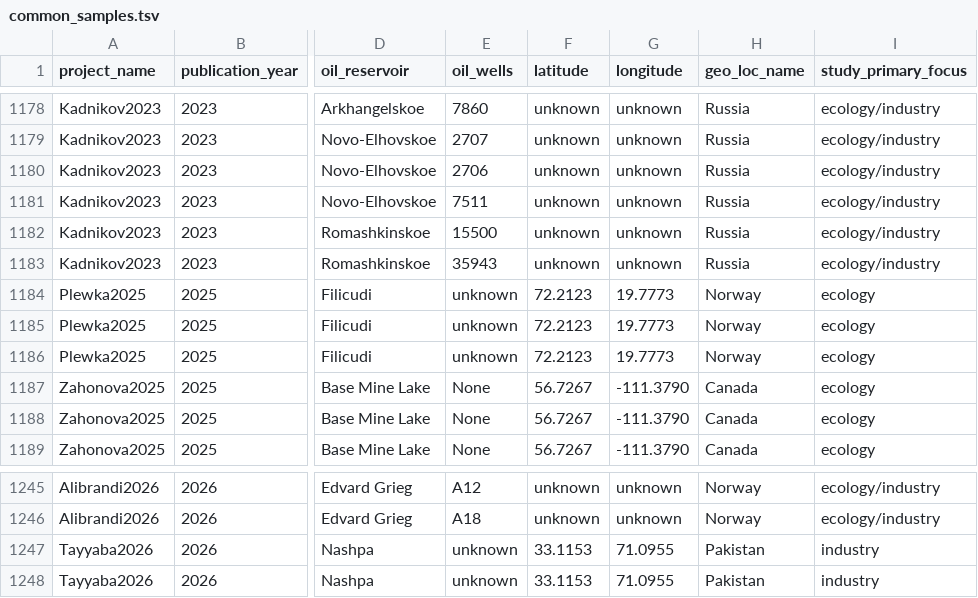
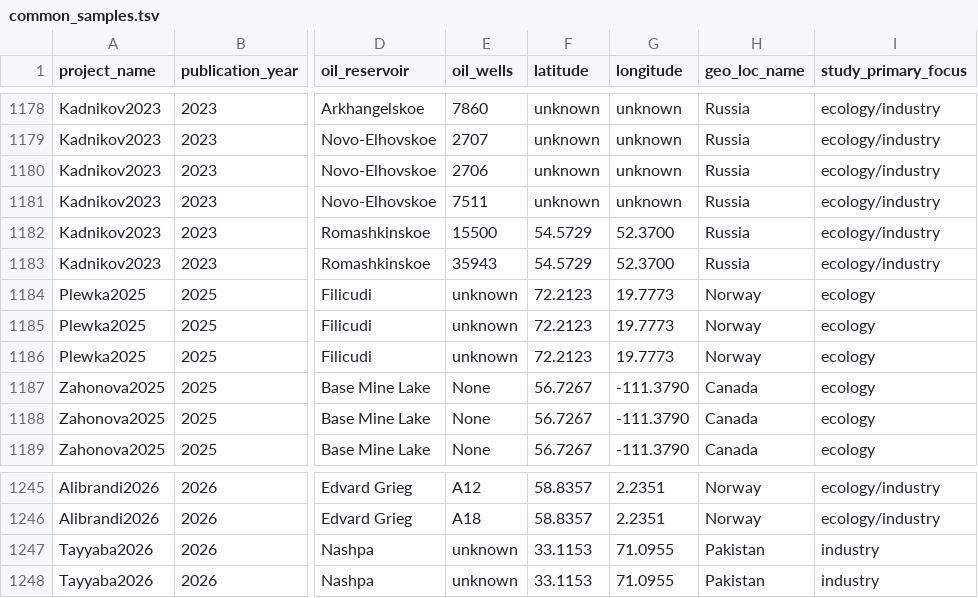
Before and after one commit to agni-bioinformatics-lab/OilMetagenomesDB, a TSV file: common_samples/common_samples.tsv, drawn as a sheet; only a part is shown, gaps mark what is left out; the diff covers the shown part only; the diff names each change by its address in the sheet, - before the commit and + after, or states it on an @@ line.

```diff
--- a/common_samples/common_samples.tsv
+++ b/common_samples/common_samples.tsv
-F1182:F1183 (latitude): unknown
+F1182:F1183 (latitude): 54.5729
-G1182:G1183 (longitude): unknown
+G1182:G1183 (longitude): 52.3700
-F1245:F1246 (latitude): unknown
+F1245:F1246 (latitude): 58.8357
-G1245:G1246 (longitude): unknown
+G1245:G1246 (longitude): 2.2351
```
Also changed, not shown: 108 edited cells elsewhere in this file.
